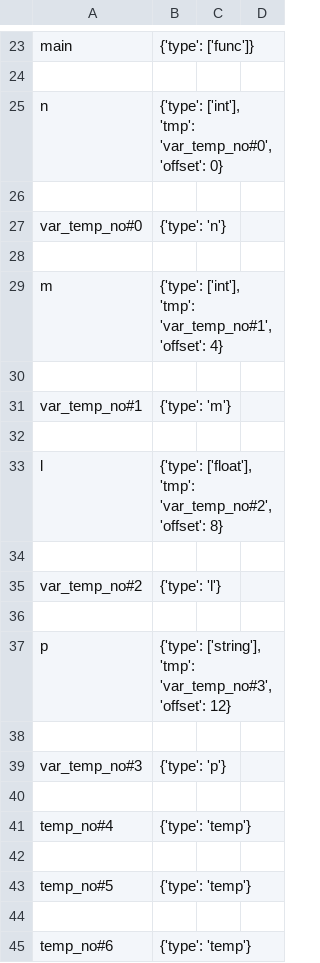
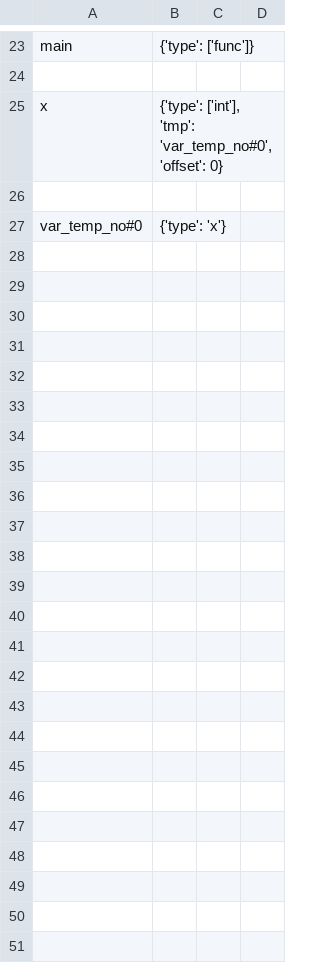
Before and after one commit to nibir8-source/Group_5_CS335_Project, a CSV file: src/symbol_table.csv, drawn as a sheet; only a part is shown, gaps mark what is left out.

```diff
--- a/src/symbol_table.csv
+++ b/src/symbol_table.csv
@@ -24,22 +24,4 @@ main,{'type': ['func']}
 
-n,"{'type': ['int'], 'tmp': 'var_temp_no#0', 'offset': 0}"
+x,"{'type': ['int'], 'tmp': 'var_temp_no#0', 'offset': 0}"
 
-var_temp_no#0,{'type': 'n'}
-
-m,"{'type': ['int'], 'tmp': 'var_temp_no#1', 'offset': 4}"
-
-var_temp_no#1,{'type': 'm'}
-
-l,"{'type': ['float'], 'tmp': 'var_temp_no#2', 'offset': 8}"
-
-var_temp_no#2,{'type': 'l'}
-
-p,"{'type': ['string'], 'tmp': 'var_temp_no#3', 'offset': 12}"
-
-var_temp_no#3,{'type': 'p'}
-
-temp_no#4,{'type': 'temp'}
-
-temp_no#5,{'type': 'temp'}
-
-temp_no#6,{'type': 'temp'}
+var_temp_no#0,{'type': 'x'}
```
Also changed, not shown: 3 other files.
